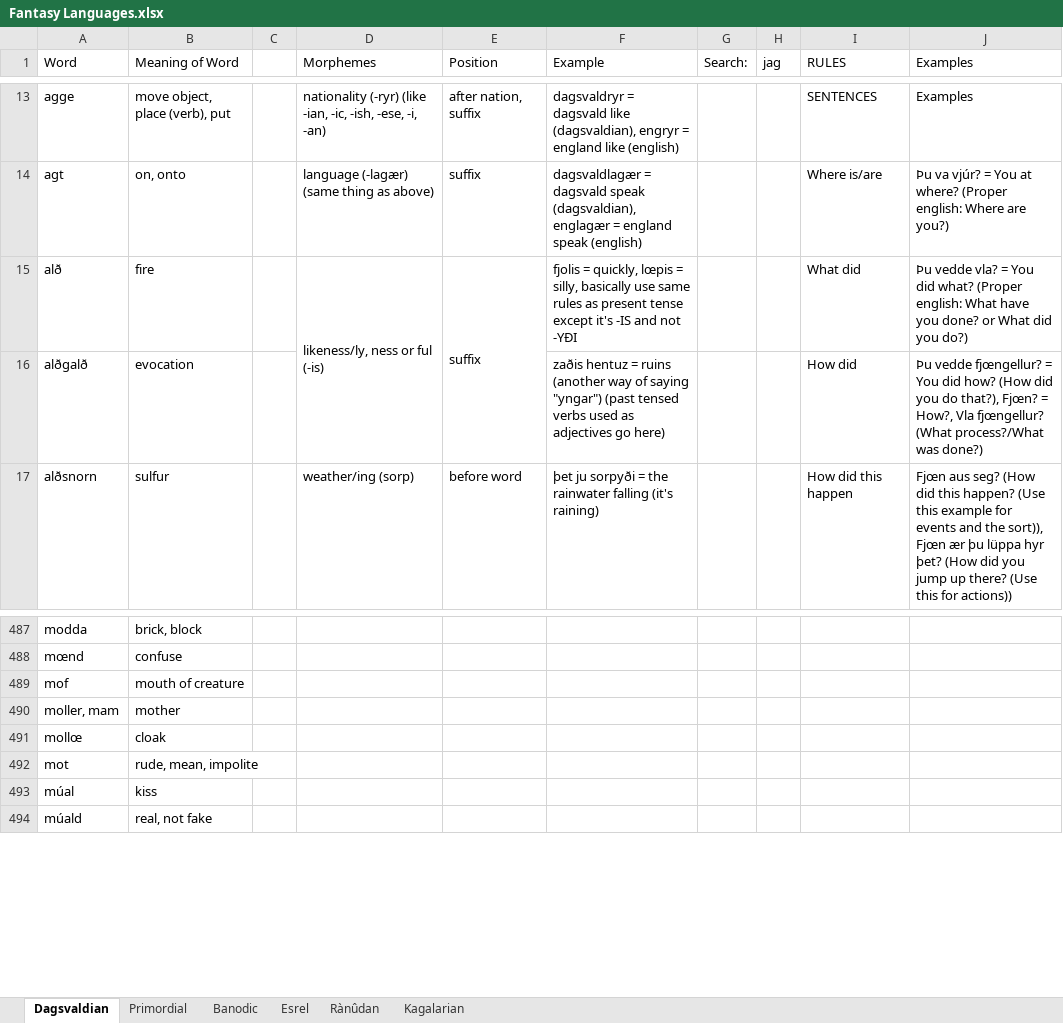
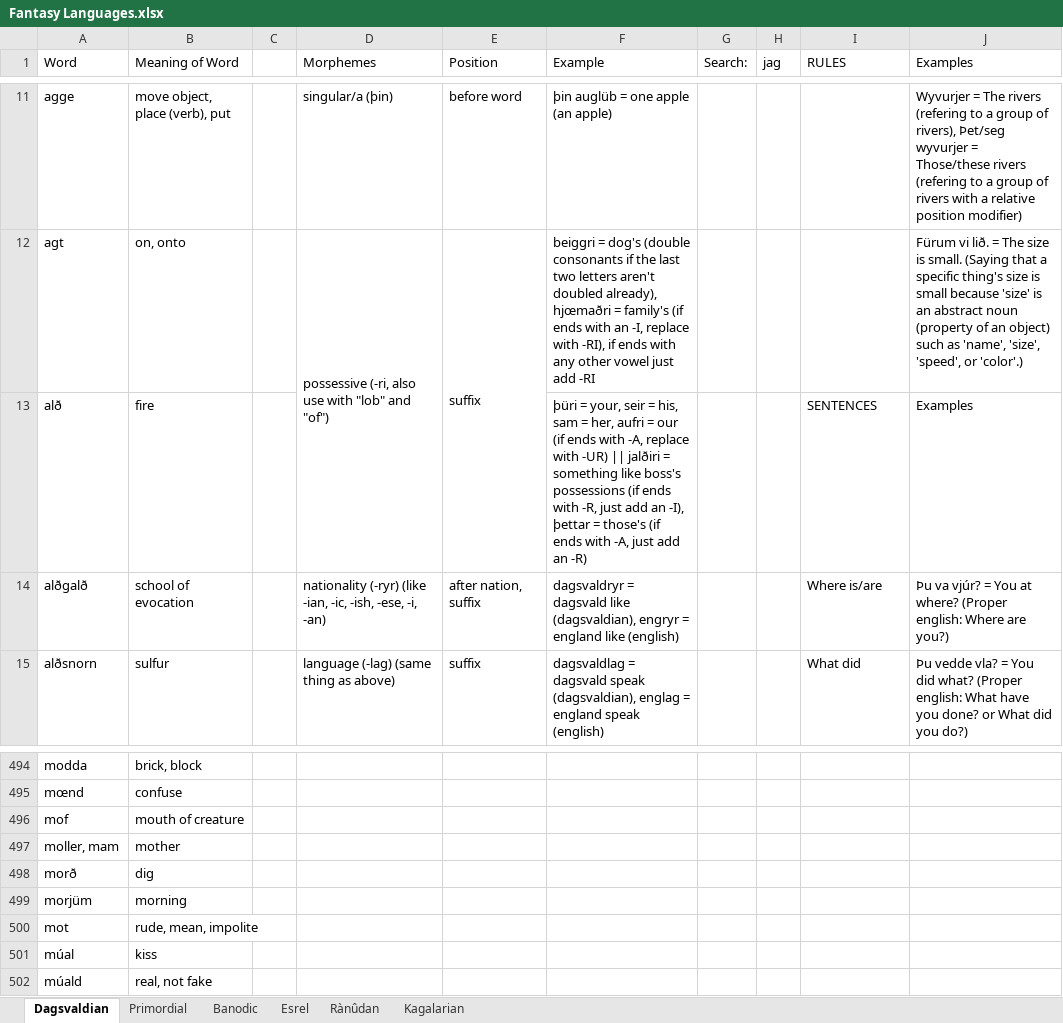
Before and after one commit to Oneo64/Aldpor, an Excel workbook: Conlangs/Fantasy Languages.xlsx, sheet Dagsvaldian, drawn as a sheet; only a part is shown, gaps mark what is left out; values as stored, in another font and other column widths than the file's, no cell formats; charts and pictures not drawn; removed rows and columns are numbered as before the commit, all else as after; the diff covers the shown part only; the diff names each change by its address in the sheet, - before the commit and + after, or states it on an @@ line.

Commit message:
Update Fantasy Languages.xlsx

```diff
--- a/Conlangs/Fantasy Languages.xlsx (sheet Dagsvaldian)
+++ b/Conlangs/Fantasy Languages.xlsx (sheet Dagsvaldian)
-D11 (Morphemes): nationality (-ryr) (like -ian, -ic, -ish, -ese, -i, -an)
+D11 (Morphemes): singular/a (þin)
-E11 (Position): after nation, suffix
+E11 (Position): before word
-F11 (Example): dagsvaldryr = dagsvald like (dagsvaldian), engryr = england like (english)
+F11 (Example): þin auglüb = one apple (an apple)
-I11 (RULES): SENTENCES
+I11 (RULES): (empty)
-J11 (Examples): Examples
+J11 (Examples): Wyvurjer = The rivers (refering to a group of rivers), Þet/seg wyvurjer = Those/these rivers (refering to a group of rivers with a relative position modifier)
-D12 (Morphemes): language (-lagær) (same thing as above)
+D12 (Morphemes): possessive (-ri, also use with "lob" and "of")
+D12:D13 merged
+E12:E13 merged
-F12 (Example): dagsvaldlagær = dagsvald speak (dagsvaldian), englagær = england speak (english)
+F12 (Example): beiggri = dog's (double consonants if the last two letters aren't doubled already), hjœmaðri = family's (if ends with an -I, replace with -RI), if ends with any other vowel just add -RI
-I12 (RULES): Where is/are
+I12 (RULES): (empty)
-J12 (Examples): Þu va vjúr? = You at where? (Proper english: Where are you?)
+J12 (Examples): Fürum vi lið. = The size is small. (Saying that a specific thing's size is small because 'size' is an abstract noun (property of an object) such as 'name', 'size', 'speed', or 'color'.)
-D13 (Morphemes): likeness/ly, ness or ful (-is)
+D13 (Morphemes): (empty)
-D15:D16 merged
-E13 (Position): suffix
+E13 (Position): (empty)
-E15:E16 merged
-F13 (Example): fjolis = quickly, lœpis = silly, basically use same rules as present tense except it's -IS and not -YÐI
+F13 (Example): þüri = your, seir = his, sam = her, aufri = our (if ends with -A, replace with -UR) || jalðiri = something like boss's possessions (if ends with -R, just add an -I), þettar = those's (if ends with -A, just add an -R)
-I13 (RULES): What did
+I13 (RULES): SENTENCES
-J13 (Examples): Þu vedde vla? = You did what? (Proper english: What have you done? or What did you do?)
+J13 (Examples): Examples
-B14 (Meaning of Word): evocation
+B14 (Meaning of Word): school of evocation
-D14 (Morphemes): (empty)
+D14 (Morphemes): nationality (-ryr) (like -ian, -ic, -ish, -ese, -i, -an)
-E14 (Position): (empty)
+E14 (Position): after nation, suffix
-F14 (Example): zaðis hentuz = ruins (another way of saying "yngar") (past tensed verbs used as adjectives go here)
+F14 (Example): dagsvaldryr = dagsvald like (dagsvaldian), engryr = england like (english)
-I14 (RULES): How did
+I14 (RULES): Where is/are
-J14 (Examples): Þu vedde fjœngellur? = You did how? (How did you do that?), Fjœn? = How?, Vla fjœngellur? (What process?/What was done?)
+J14 (Examples): Þu va vjúr? = You at where? (Proper english: Where are you?)
-D15 (Morphemes): weather/ing (sorp)
+D15 (Morphemes): language (-lag) (same thing as above)
-E15 (Position): before word
+E15 (Position): suffix
-F15 (Example): þet ju sorpyði = the rainwater falling (it's raining)
+F15 (Example): dagsvaldlag = dagsvald speak (dagsvaldian), englag = england speak (english)
-I15 (RULES): How did this happen
+I15 (RULES): What did
-J15 (Examples): Fjœn aus seg? (How did this happen? (Use this example for events and the sort)), Fjœn ær þu lüppa hyr þet? (How did you jump up there? (Use this for actions))
+J15 (Examples): Þu vedde vla? = You did what? (Proper english: What have you done? or What did you do?)
-row 491: mollœ | cloak
+row 498: morð | dig
+row 499: morjüm | morning
```
Also changed, not shown: 35 added rows, 24 removed rows, 213 edited cells and merged cells elsewhere in this sheet, sheet Esrel, sheet Rànûdan, sheet Primordial, sheet Kagalarian, cell formats.
